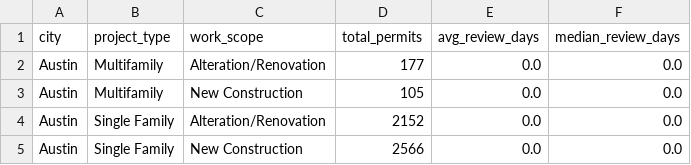
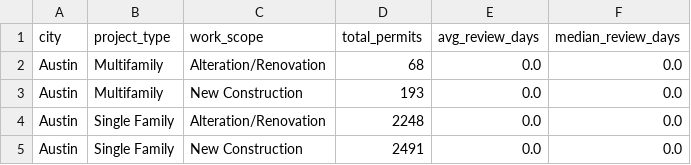
Before and after one commit to hoffmanap/TX-reviewtimes, a CSV file: data/texas_permit_summary.csv, drawn as a sheet.

```diff
--- a/data/texas_permit_summary.csv
+++ b/data/texas_permit_summary.csv
@@ -1,5 +1,5 @@
 city,project_type,work_scope,total_permits,avg_review_days,median_review_days
-Austin,Multifamily,Alteration/Renovation,177,0.0,0.0
-Austin,Multifamily,New Construction,105,0.0,0.0
-Austin,Single Family,Alteration/Renovation,2152,0.0,0.0
-Austin,Single Family,New Construction,2566,0.0,0.0
+Austin,Multifamily,Alteration/Renovation,68,0.0,0.0
+Austin,Multifamily,New Construction,193,0.0,0.0
+Austin,Single Family,Alteration/Renovation,2248,0.0,0.0
+Austin,Single Family,New Construction,2491,0.0,0.0
```
Also changed, not shown: data/texas_permit_detailed.csv.
